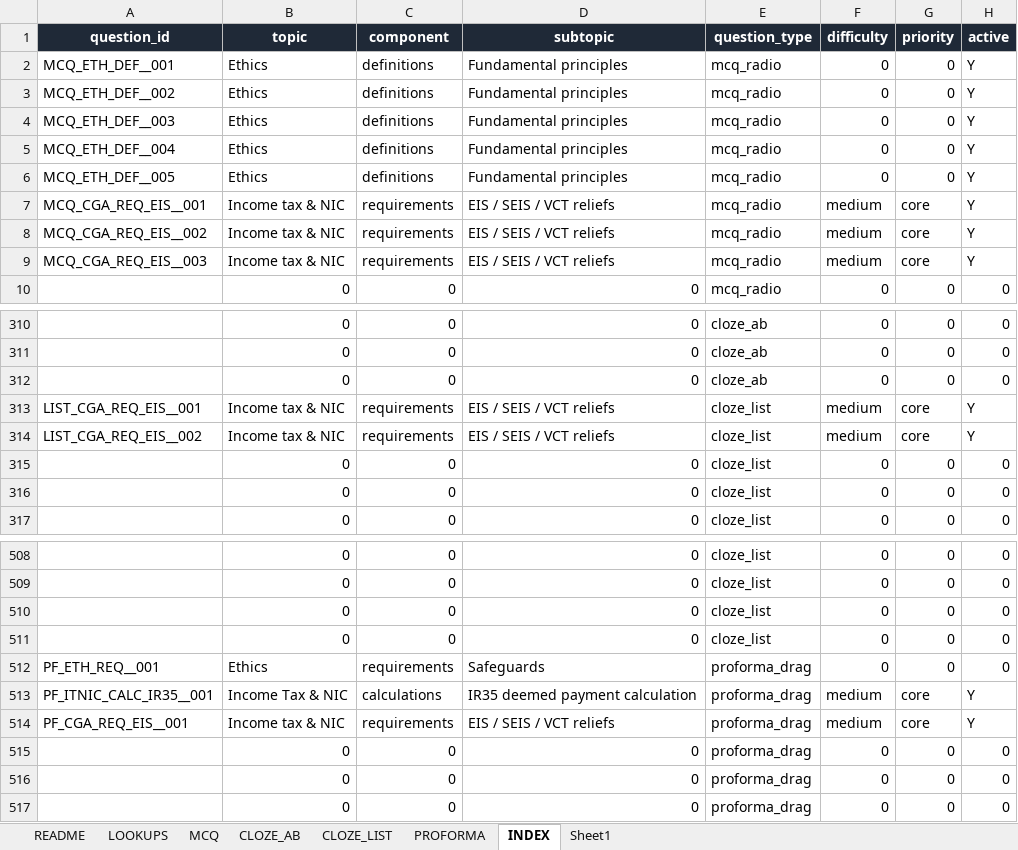
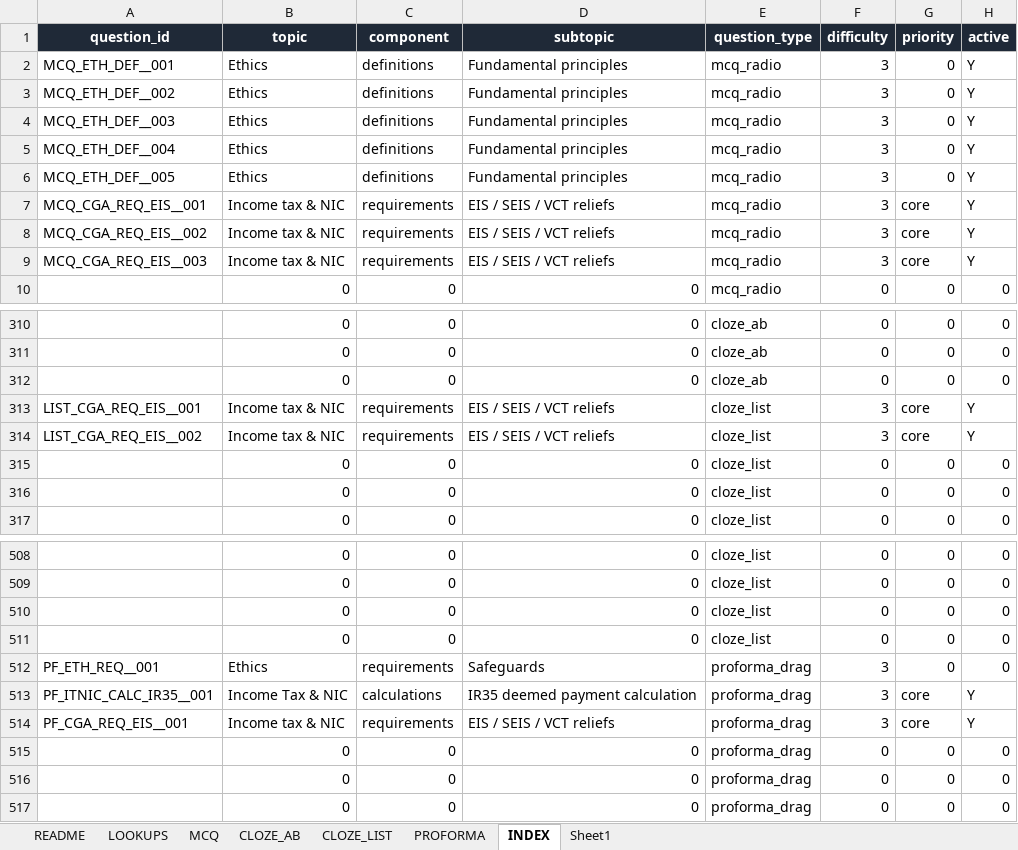
Before and after one commit to Knaderi00/sbr_quiz_app, an Excel workbook: src/tools/atx_question_authoring_FIXED.xlsx, sheet INDEX, drawn as a sheet; only a part is shown, gaps mark what is left out; values as stored, in another font and other column widths than the file's, no borders; the diff names each change by its address in the sheet, - before the commit and + after, or states it on an @@ line.

```diff
--- a/src/tools/atx_question_authoring_FIXED.xlsx (sheet INDEX)
+++ b/src/tools/atx_question_authoring_FIXED.xlsx (sheet INDEX)
-F2:F6 (difficulty): 0
+F2:F6 (difficulty): 3
-F7:F9 (difficulty): medium
+F7:F9 (difficulty): 3
-F313:F314 (difficulty): medium
+F313:F314 (difficulty): 3
-F512 (difficulty): 0
+F512 (difficulty): 3
-F513:F514 (difficulty): medium
+F513:F514 (difficulty): 3
```
Also changed, not shown: sheet MCQ, sheet PROFORMA, sheet CLOZE_LIST, 4 other files.
